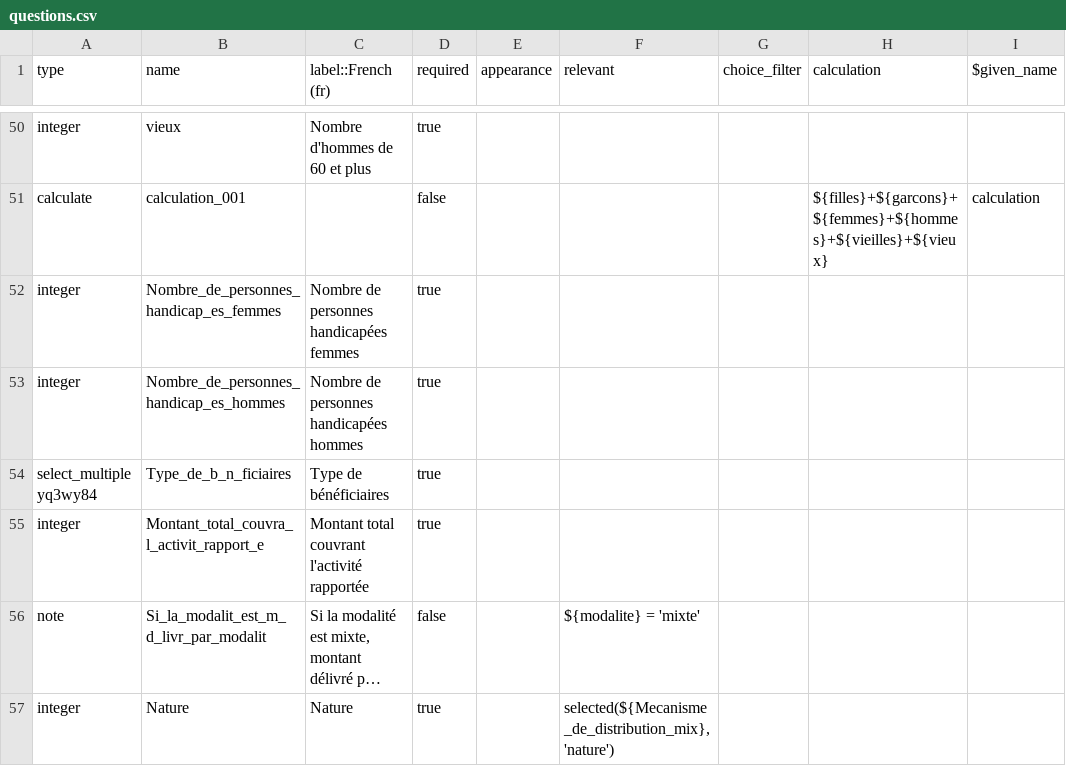
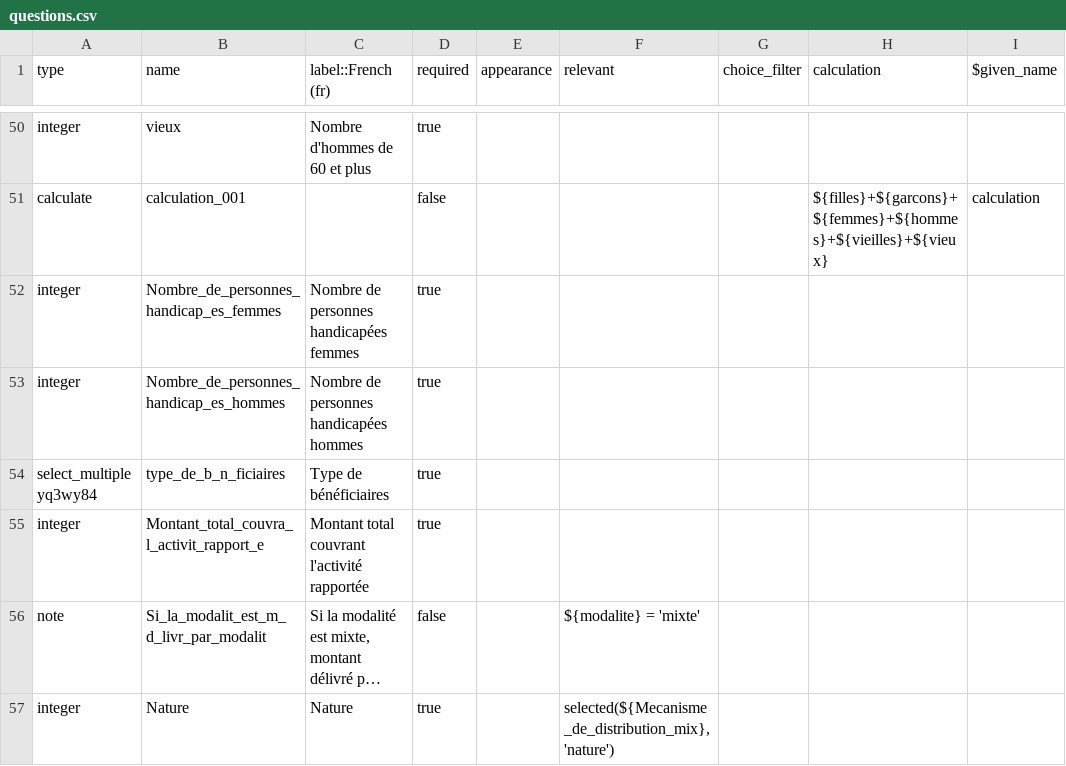
Before and after one commit to ellieallien/Siral_Dashboard, a CSV file: input/questions.csv, drawn as a sheet; only a part is shown, gaps mark what is left out; long unchanged cells end in ….

```diff
--- a/input/questions.csv
+++ b/input/questions.csv
@@ -53,3 +53,3 @@ integer;Nombre_de_personnes_handicap_es_femmes;Nombre de personnes handicapées
 integer;Nombre_de_personnes_handicap_es_hommes;Nombre de personnes handicapées hommes;true;;;;;
-select_multiple yq3wy84;Type_de_b_n_ficiaires;Type de bénéficiaires;true;;;;;
+select_multiple yq3wy84;type_de_b_n_ficiaires;Type de bénéficiaires;true;;;;;
 integer;Montant_total_couvra_l_activit_rapport_e;Montant total couvrant l'activité rapportée;true;;;;;
```
Also changed, not shown: input/logements_donnes.csv, 6 other files.
